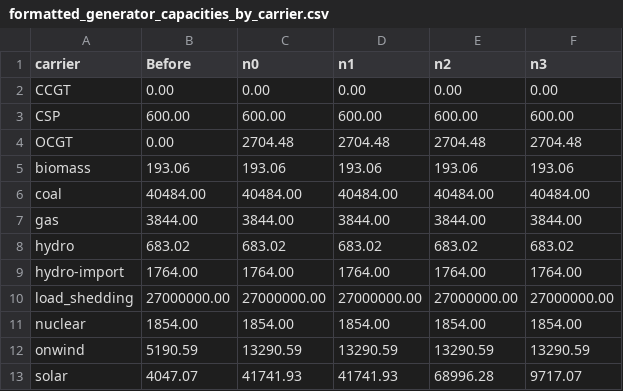
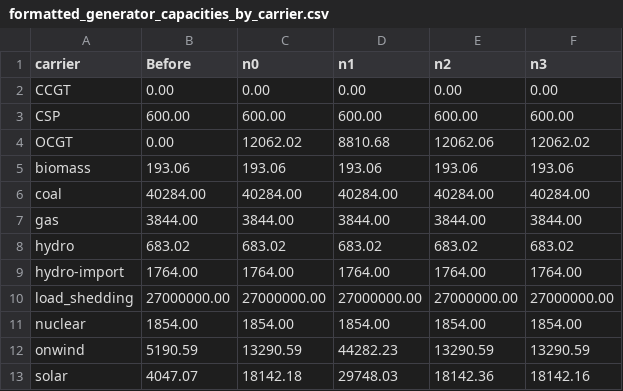
Before and after one commit to agma0/pypsa-za, a CSV file: analysis_notebooks/formatted_generator_capacities_by_carrier.csv, drawn as a sheet.

```diff
--- a/analysis_notebooks/formatted_generator_capacities_by_carrier.csv
+++ b/analysis_notebooks/formatted_generator_capacities_by_carrier.csv
@@ -3,5 +3,5 @@ CCGT,0.00,0.00,0.00,0.00,0.00
 CSP,600.00,600.00,600.00,600.00,600.00
-OCGT,0.00,2704.48,2704.48,2704.48,2704.48
+OCGT,0.00,12062.02,8810.68,12062.06,12062.02
 biomass,193.06,193.06,193.06,193.06,193.06
-coal,40484.00,40484.00,40484.00,40484.00,40484.00
+coal,40284.00,40284.00,40284.00,40284.00,40284.00
 gas,3844.00,3844.00,3844.00,3844.00,3844.00
@@ -11,3 +11,3 @@ load_shedding,27000000.00,27000000.00,27000000.00,27000000.00,27000000.00
 nuclear,1854.00,1854.00,1854.00,1854.00,1854.00
-onwind,5190.59,13290.59,13290.59,13290.59,13290.59
-solar,4047.07,41741.93,41741.93,68996.28,9717.07
+onwind,5190.59,13290.59,44282.23,13290.59,13290.59
+solar,4047.07,18142.18,29748.03,18142.36,18142.16
```
Also changed, not shown: analysis_notebooks/combined_sums_with_total.csv, 18 other files.
